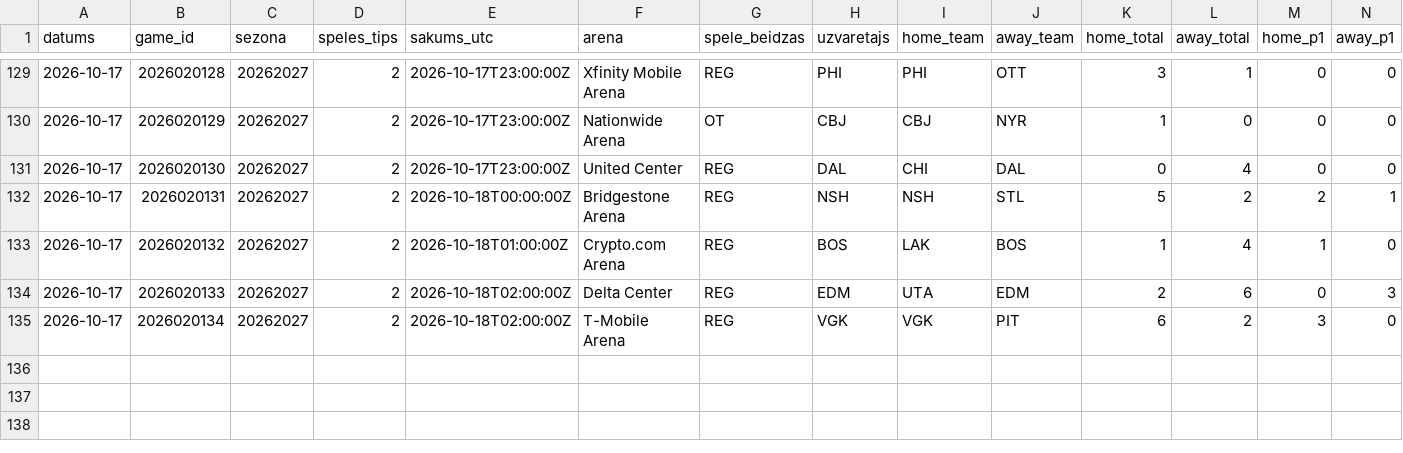
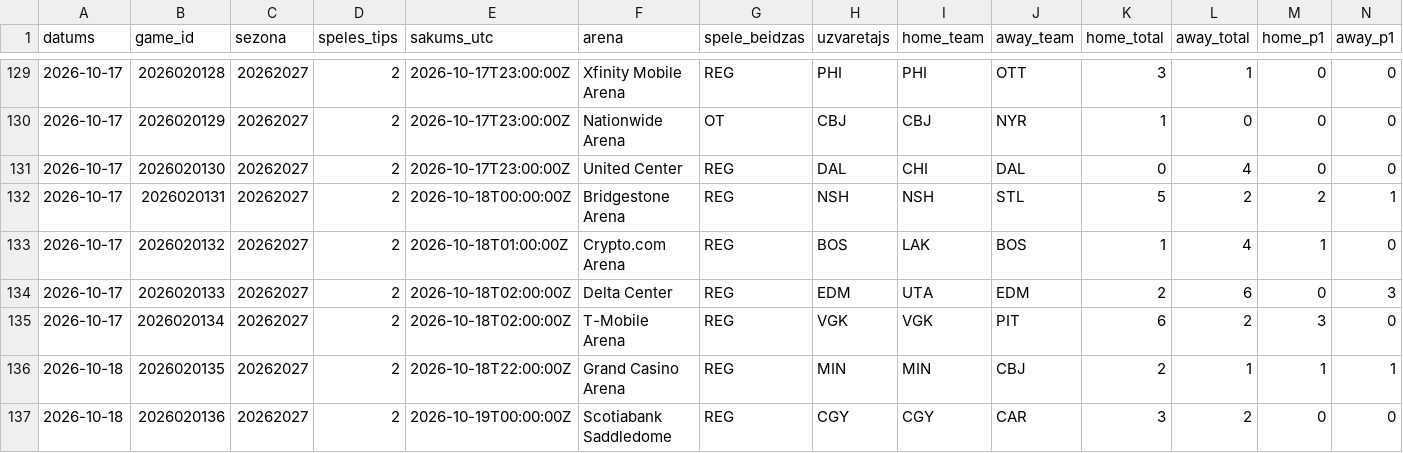
Before and after one commit to barakarmy/nhl-stats, a CSV file: sezonas/speles.csv, drawn as a sheet; only a part is shown, gaps mark what is left out; rows hold the shown columns only; the diff names each change by its address in the sheet, - before the commit and + after, or states it on an @@ line.

```diff
--- a/sezonas/speles.csv
+++ b/sezonas/speles.csv
+row 136: 2026-10-18 | 2026020135 | 20262027 | 2 | 2026-10-18T22:00:00Z | Grand Casino Arena | REG | MIN | MIN | CBJ | 2 | 1 | 1 | 1
+row 137: 2026-10-18 | 2026020136 | 20262027 | 2 | 2026-10-19T00:00:00Z | Scotiabank Saddledome | REG | CGY | CGY | CAR | 3 | 2 | 0 | 0
```
Also changed, not shown: sezonas/nhl_kalendars.csv, sezonas/sastavi.csv, 6 other files.
